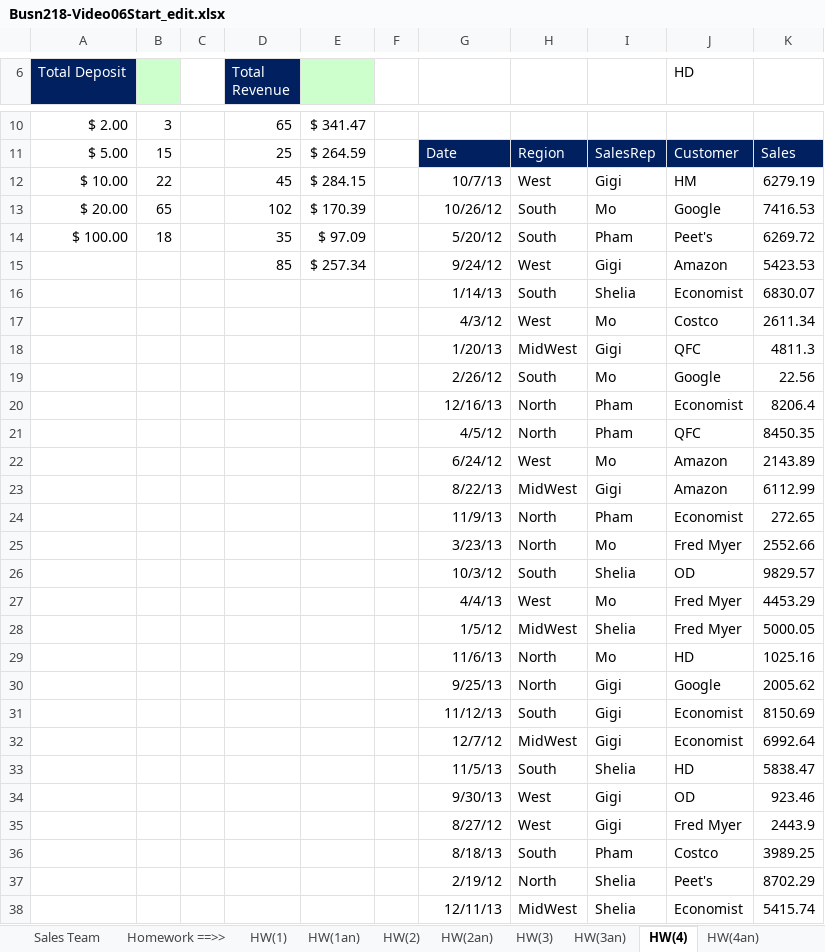
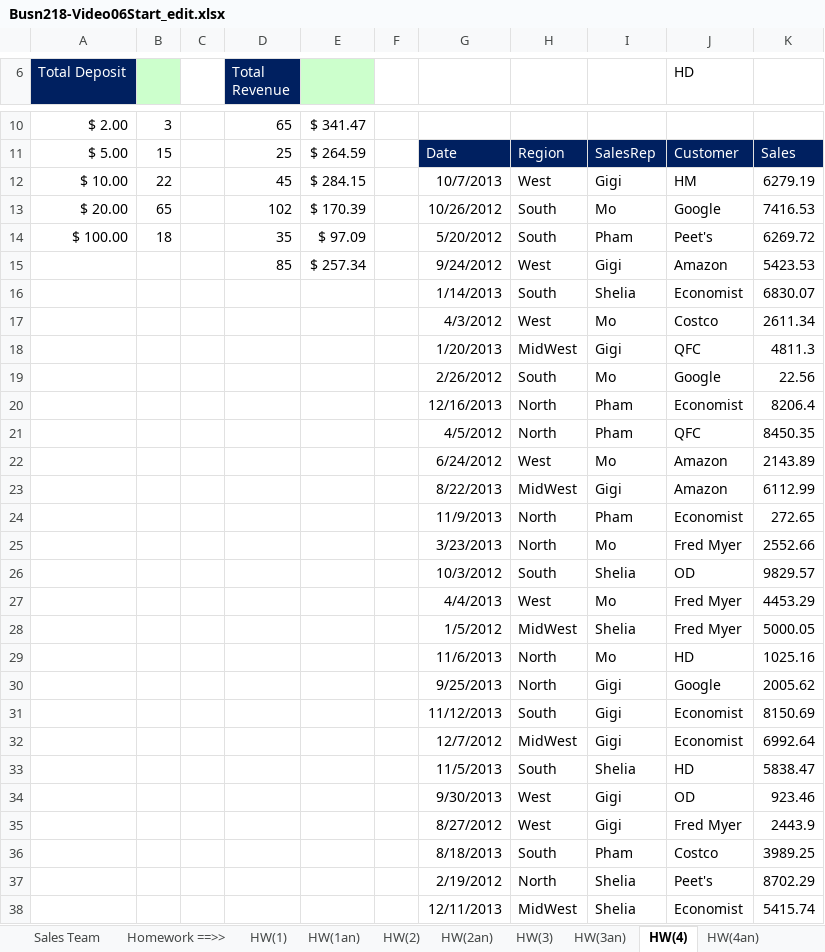
Before and after one commit to Carlene/excel-busn218, an Excel workbook: Busn218-Video06Start_edit.xlsx, sheet HW(4), drawn as a sheet; only a part is shown, gaps mark what is left out; values as stored, in another font and other column widths than the file's, no borders; the diff covers the shown part only; the diff names each change by its address in the sheet, - before the commit and + after, or states it on an @@ line.

```diff
--- a/Busn218-Video06Start_edit.xlsx (sheet HW(4))
+++ b/Busn218-Video06Start_edit.xlsx (sheet HW(4))
-G12: 10/7/13
+G12: 10/7/2013
-G13: 10/26/12
+G13: 10/26/2012
-G14: 5/20/12
+G14: 5/20/2012
-G15: 9/24/12
+G15: 9/24/2012
-G16: 1/14/13
+G16: 1/14/2013
-G17: 4/3/12
+G17: 4/3/2012
-G18: 1/20/13
+G18: 1/20/2013
-G19: 2/26/12
+G19: 2/26/2012
-G20: 12/16/13
+G20: 12/16/2013
-G21: 4/5/12
+G21: 4/5/2012
-G22: 6/24/12
+G22: 6/24/2012
-G23: 8/22/13
+G23: 8/22/2013
-G24: 11/9/13
+G24: 11/9/2013
-G25: 3/23/13
+G25: 3/23/2013
-G26: 10/3/12
+G26: 10/3/2012
-G27: 4/4/13
+G27: 4/4/2013
-G28: 1/5/12
+G28: 1/5/2012
-G29: 11/6/13
+G29: 11/6/2013
-G30: 9/25/13
+G30: 9/25/2013
-G31: 11/12/13
+G31: 11/12/2013
-G32: 12/7/12
+G32: 12/7/2012
-G33: 11/5/13
+G33: 11/5/2013
-G34: 9/30/13
+G34: 9/30/2013
-G35: 8/27/12
+G35: 8/27/2012
-G36: 8/18/13
+G36: 8/18/2013
-G37: 2/19/12
+G37: 2/19/2012
-G38: 12/11/13
+G38: 12/11/2013
```
Also changed, not shown: 1972 edited cells elsewhere in this sheet, sheet HW(9), sheet HW(9an), sheet HW(4an), sheet OR, sheet AND, sheet HW(2), 4 more sheets.
